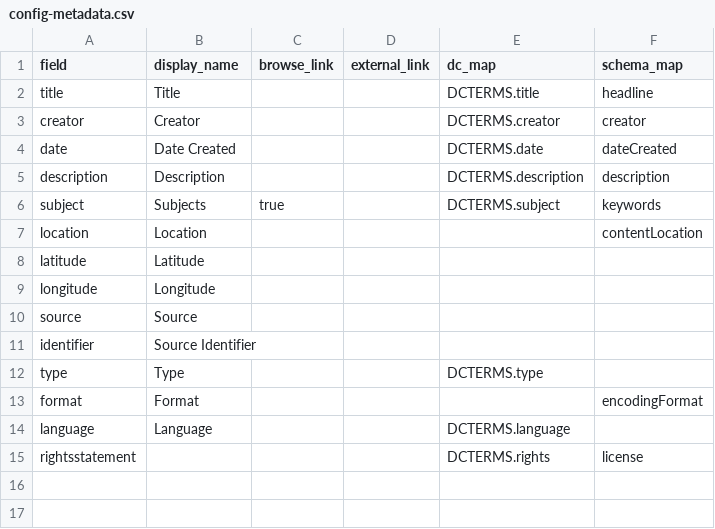
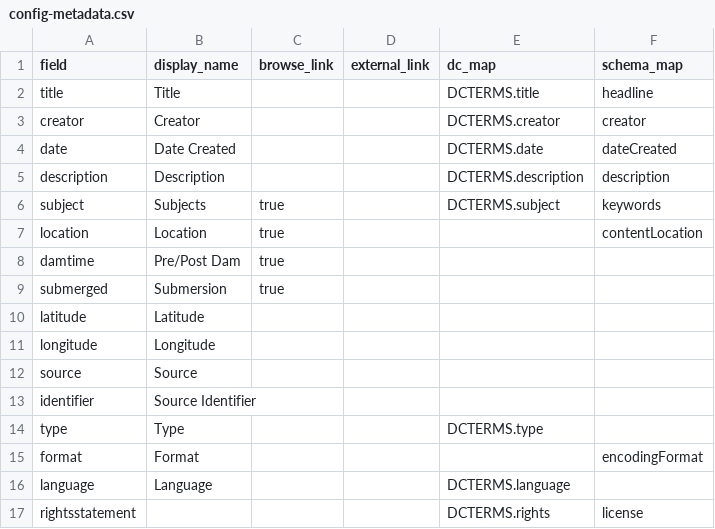
Before and after one commit to thecdil/sedimentation, a CSV file: _data/config-metadata.csv, drawn as a sheet.

```diff
--- a/_data/config-metadata.csv
+++ b/_data/config-metadata.csv
@@ -6,3 +6,5 @@ description,Description,,,DCTERMS.description,description
 subject,Subjects,true,,DCTERMS.subject,keywords
-location,Location,,,,contentLocation
+location,Location,true,,,contentLocation
+damtime,Pre/Post Dam,true,,,
+submerged,Submersion,true,,,
 latitude,Latitude,,,,
```
Also changed, not shown: objects/object_list.csv, 41 other files.
